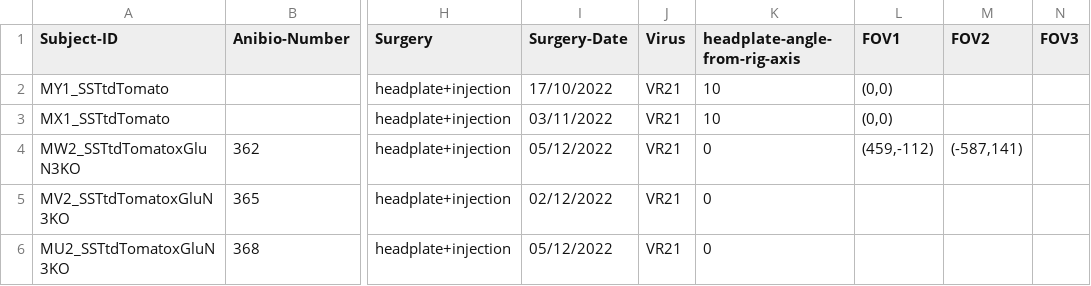
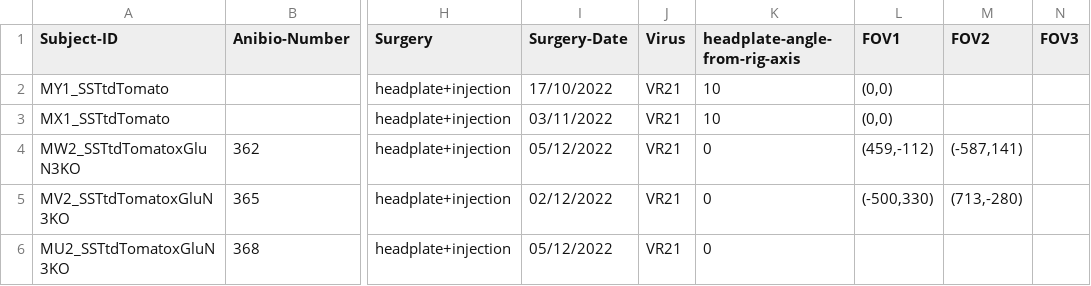
Before and after one commit to LauraGonzalez2000/Lab-notebook, a CSV file: src/physion/acquisition/subjects/mice_taddy.csv, drawn as a sheet; only a part is shown, gaps mark what is left out; the diff names each change by its address in the sheet, - before the commit and + after, or states it on an @@ line.

```diff
--- a/src/physion/acquisition/subjects/mice_taddy.csv
+++ b/src/physion/acquisition/subjects/mice_taddy.csv
-L5 (FOV1): (empty)
+L5 (FOV1): (-500,330)
-M5 (FOV2): (empty)
+M5 (FOV2): (713,-280)
```
Also changed, not shown: 2 other files.
